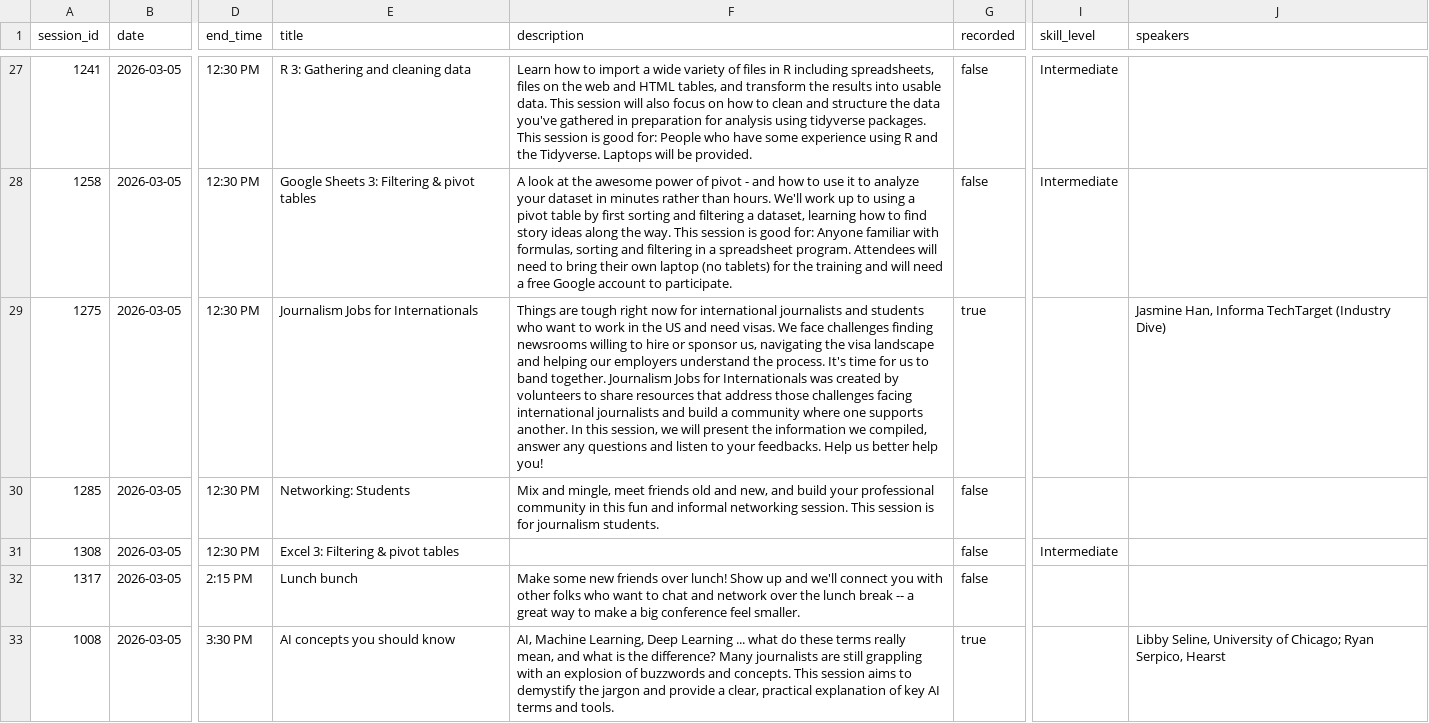
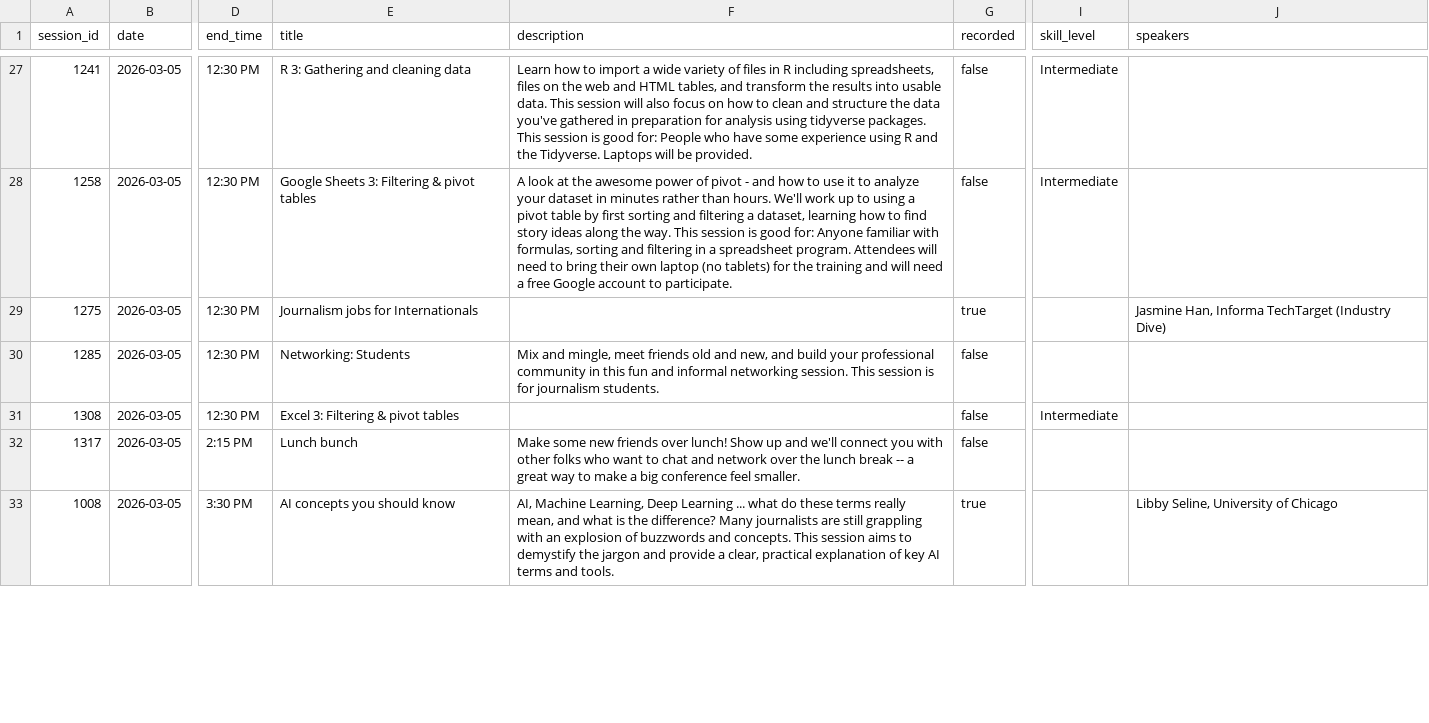
Before and after one commit to smach/NICAR2026_chatbot, a CSV file: nicar2026_schedule_r_download.csv, drawn as a sheet; only a part is shown, gaps mark what is left out; the diff covers the shown part only; the diff names each change by its address in the sheet, - before the commit and + after, or states it on an @@ line.

```diff
--- a/nicar2026_schedule_r_download.csv
+++ b/nicar2026_schedule_r_download.csv
-E29 (title): Journalism Jobs for Internationals
+E29 (title): Journalism jobs for Internationals
-F29 (description): Things are tough right now for international journalists and students who want to work in the US and need visas. We face challenges finding newsrooms willing to hire or sponsor us, navigating the visa landscape and helping our employers understand the process. It's time for us to band together. Journalism Jobs for Internationals was created by volunteers to share resources that address those challenges facing international journalists and build a community where one supports another. In this session, we will present the information we compiled, answer any questions and listen to your feedbacks. Help us better help you!
+F29 (description): (empty)
-J33 (speakers): …University of Chicago; Ryan Serpico, Hearst
+J33 (speakers): …University of Chicago
```
Also changed, not shown: 3 added rows and 41 edited cells elsewhere in this file, 2 other files.
